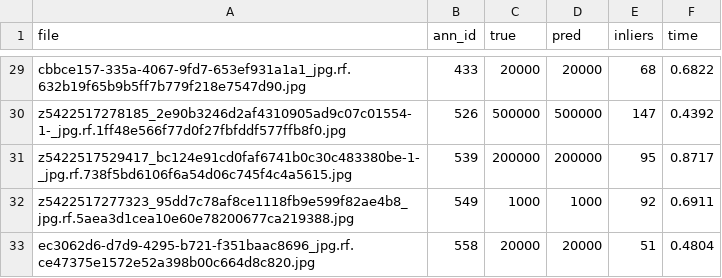
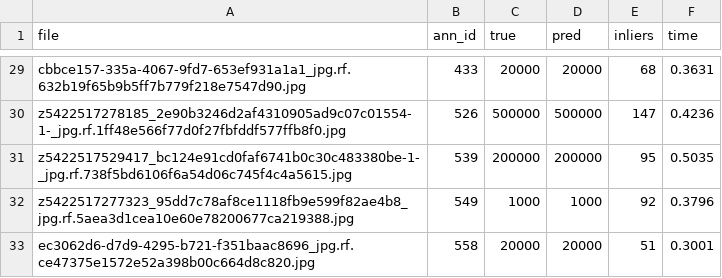
Before and after one commit to sungtho759-ctrl/VietNamCurrency, a CSV file: results/clean_test/sift_color_default/predictions_image.csv, drawn as a sheet; only a part is shown, gaps mark what is left out; the diff covers the shown part only; the diff names each change by its address in the sheet, - before the commit and + after, or states it on an @@ line.

```diff
--- a/results/clean_test/sift_color_default/predictions_image.csv
+++ b/results/clean_test/sift_color_default/predictions_image.csv
-F29 (time): 0.6822
+F29 (time): 0.3631
-F30 (time): 0.4392
+F30 (time): 0.4236
-F31 (time): 0.8717
+F31 (time): 0.5035
-F32 (time): 0.6911
+F32 (time): 0.3796
-F33 (time): 0.4804
+F33 (time): 0.3001
```
Also changed, not shown: 27 edited cells elsewhere in this file, results/clean_test/sift_color_default/predictions_banknote.csv, results/multi_note_test/predictions.csv, 19 other files.
